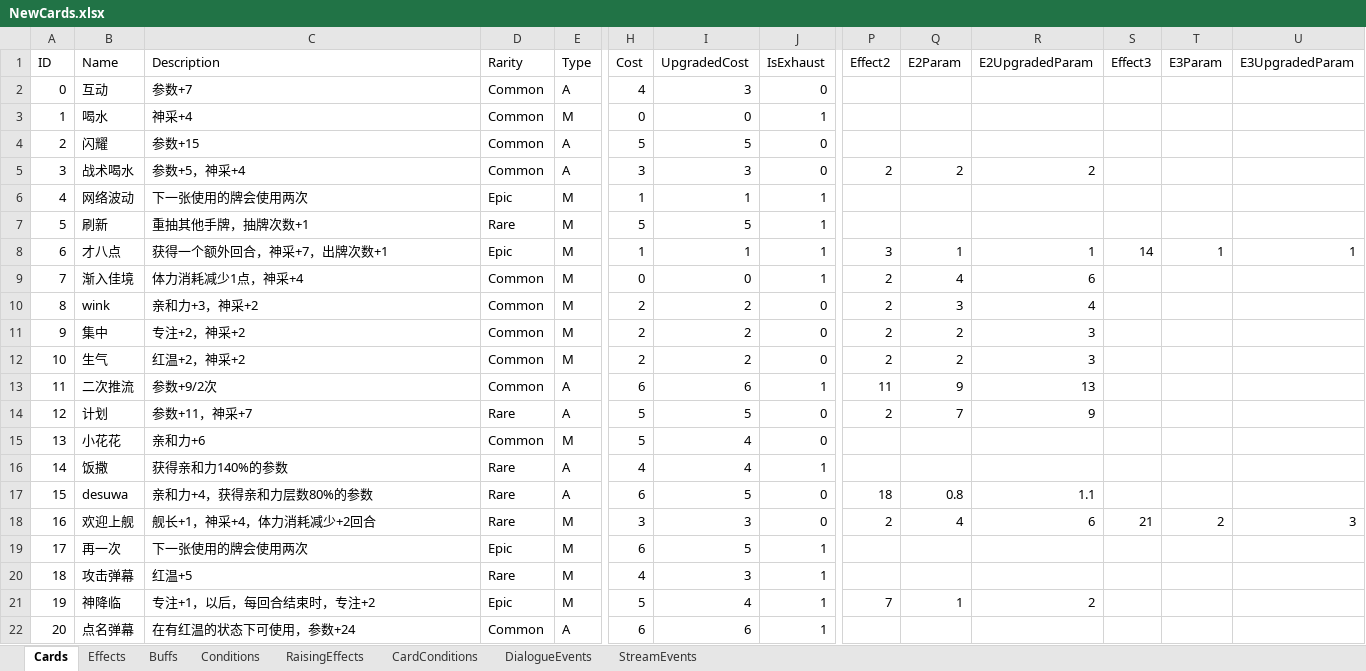
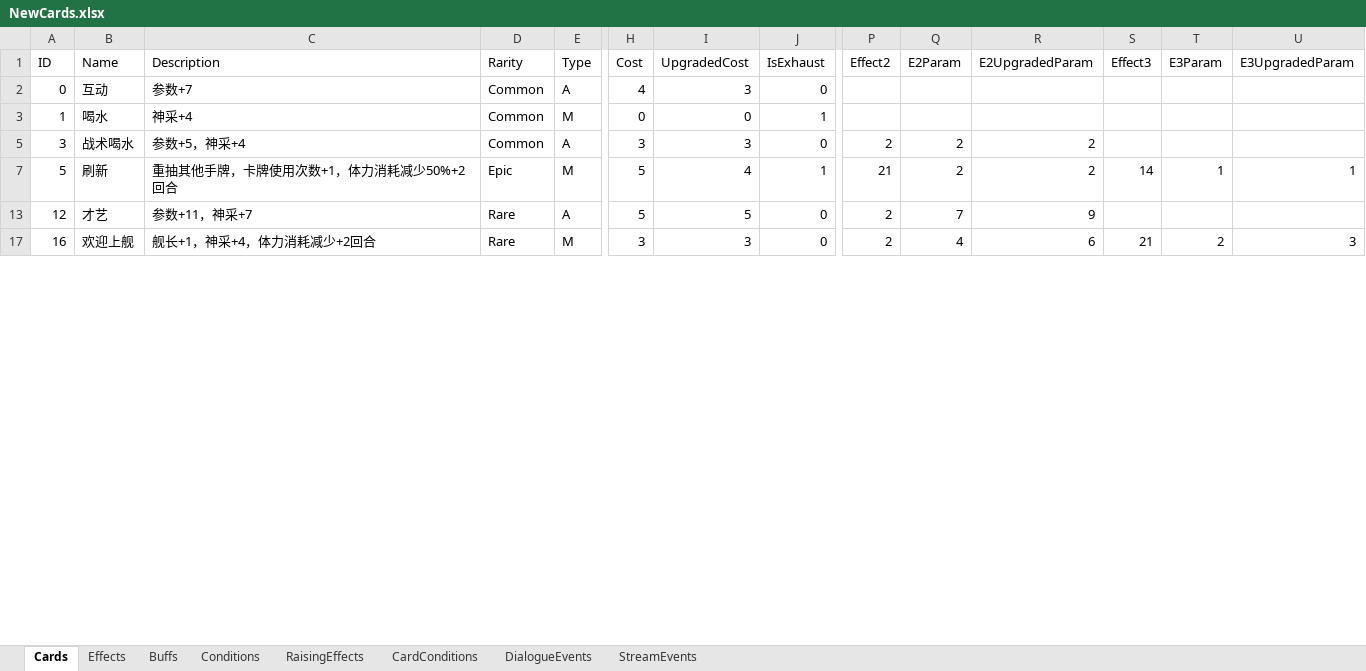
Before and after one commit to MHProtein/VTuberSim, an Excel workbook: Assets/Resources/Configurations/NewCards.xlsx, sheet Cards, drawn as a sheet; only a part is shown, gaps mark what is left out; values as stored, in another font and other column widths than the file's, no borders; removed rows and columns are numbered as before the commit, all else as after; rows hold the shown columns only; the diff covers the shown part only; the diff names each change by its address in the sheet, - before the commit and + after, or states it on an @@ line.

```diff
--- a/Assets/Resources/Configurations/NewCards.xlsx (sheet Cards)
+++ b/Assets/Resources/Configurations/NewCards.xlsx (sheet Cards)
-row 4: 2 | 闪耀 | 参数+15 | Common | A | 5 | 5 | 0
-row 6: 4 | 网络波动 | 下一张使用的牌会使用两次 | Epic | M | 1 | 1 | 1
-C7 (Description): 重抽其他手牌，抽牌次数+1
+C7 (Description): 重抽其他手牌，卡牌使用次数+1，体力消耗减少50%+2回合
-D7 (Rarity): Rare
+D7 (Rarity): Epic
-I7 (UpgradedCost): 5
+I7 (UpgradedCost): 4
-P7 (Effect2): (empty)
+P7 (Effect2): 21
-Q7 (E2Param): (empty)
+Q7 (E2Param): 2
-R7 (E2UpgradedParam): (empty)
+R7 (E2UpgradedParam): 2
-S7 (Effect3): (empty)
+S7 (Effect3): 14
-T7 (E3Param): (empty)
+T7 (E3Param): 1
-U7 (E3UpgradedParam): (empty)
+U7 (E3UpgradedParam): 1
@@ row 8 hidden: 6 | 才八点 | 获得一个额外回合，神采+7，出牌次数+1 | Epic | M | 1 | 1 | 1 | 3 | 1 | 1 | 14 | 1 | 1 @@
-row 9: 7 | 渐入佳境 | 体力消耗减少1点，神采+4 | Common | M | 0 | 0 | 1 | 2 | 4 | 6
@@ row 10 hidden: 8 | wink | 亲和力+3，神采+2 | Common | M | 2 | 2 | 0 | 2 | 3 | 4 @@
@@ row 11 hidden: 9 | 集中 | 专注+2，神采+2 | Common | M | 2 | 2 | 0 | 2 | 2 | 3 @@
@@ row 12 hidden: 10 | 生气 | 红温+2，神采+2 | Common | M | 2 | 2 | 0 | 2 | 2 | 3 @@
-row 13: 11 | 二次推流 | 参数+9/2次 | Common | A | 6 | 6 | 1 | 11 | 9 | 13
-B13 (Name): 计划
+B13 (Name): 才艺
@@ row 15 hidden: 13 | 小花花 | 亲和力+6 | Common | M | 5 | 4 | 0 @@
@@ row 16 hidden: 14 | 饭撒 | 获得亲和力140%的参数 | Rare | A | 4 | 4 | 1 @@
@@ row 17 hidden: 15 | desuwa | 亲和力+4，获得亲和力层数80%的参数 | Rare | A | 6 | 5 | 0 | 18 | 0.8 | 1.1 @@
-row 19: 17 | 再一次 | 下一张使用的牌会使用两次 | Epic | M | 6 | 5 | 1
@@ row 20 hidden: 18 | 攻击弹幕 | 红温+5 | Rare | M | 4 | 3 | 1 @@
@@ row 21 hidden: 19 | 神降临 | 专注+1，以后，每回合结束时，专注+2 | Epic | M | 5 | 4 | 1 | 7 | 1 | 2 @@
-row 22: 20 | 点名弹幕 | 在有红温的状态下可使用，参数+24 | Common | A | 6 | 6 | 1
```
Also changed, not shown: 12 removed rows, 14 hidden or unhidden rows and 11 edited cells elsewhere in this sheet, sheet Effects, sheet Buffs, sheet Conditions, hidden cells, 1 other file.
